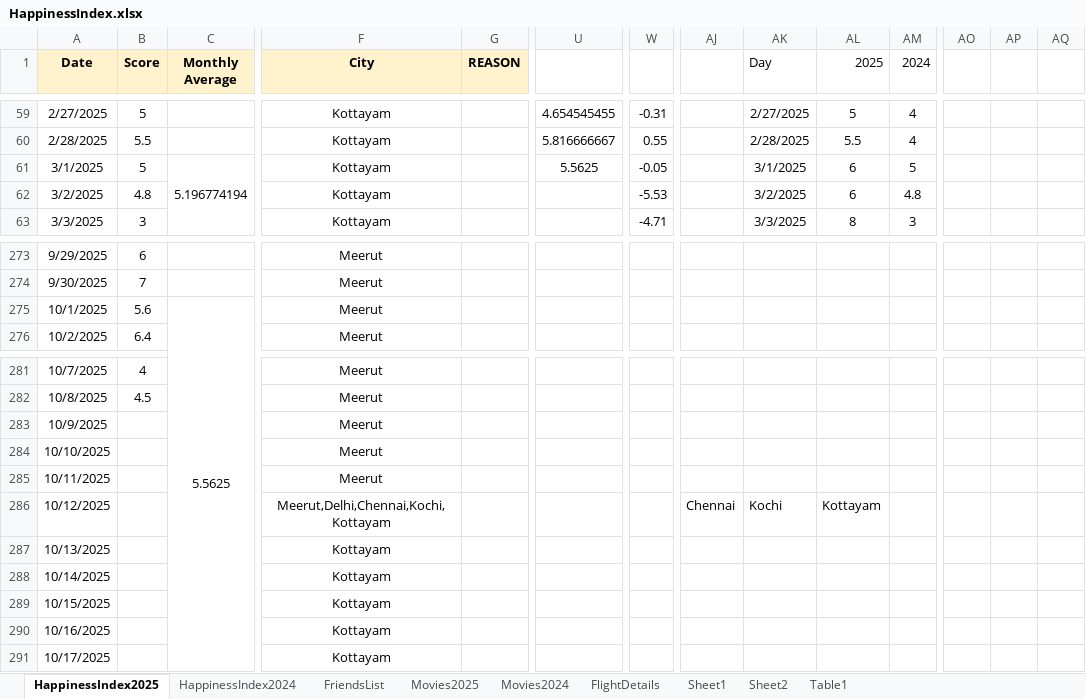
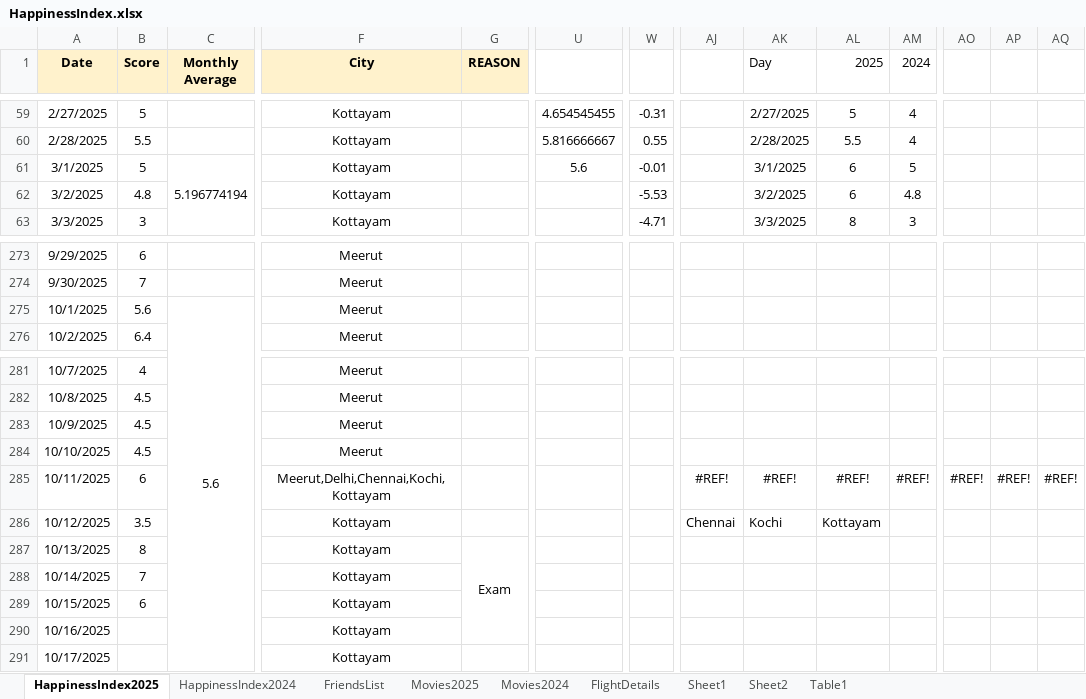
Before and after one commit to Abhinav-1708/Happiness-Index, an Excel workbook: HappinessIndex.xlsx, sheet HappinessIndex2025, drawn as a sheet; only a part is shown, gaps mark what is left out; values as stored, in another font and other column widths than the file's, no borders; charts and pictures and conditional formats not drawn; the diff covers the shown part only; the diff names each change by its address in the sheet, - before the commit and + after, or states it on an @@ line.

Commit message:
Automated daily backup

```diff
--- a/HappinessIndex.xlsx (sheet HappinessIndex2025)
+++ b/HappinessIndex.xlsx (sheet HappinessIndex2025)
-U61: 5.5625
+U61: 5.6
-W61: -0.05
+W61: -0.01
-C275 (Monthly Average): 5.5625
+C275 (Monthly Average): 5.6
-B283:B284 (Score): (empty)
+B283:B284 (Score): 4.5
-B285 (Score): (empty)
+B285 (Score): 6
-F285 (City): Meerut
+F285 (City): Meerut,Delhi,Chennai,Kochi,Kottayam
-AJ285: (empty)
+AJ285: #REF!
-AK285 (Day): (empty)
+AK285 (Day): #REF!
-AL285 (2025): (empty)
+AL285 (2025): #REF!
-AM285 (2024): (empty)
+AM285 (2024): #REF!
-AO285: (empty)
+AO285: #REF!
-AP285: (empty)
+AP285: #REF!
-AQ285: (empty)
+AQ285: #REF!
-B286 (Score): (empty)
+B286 (Score): 3.5
-F286 (City): Meerut,Delhi,Chennai,Kochi,Kottayam
+F286 (City): Kottayam
-B287 (Score): (empty)
+B287 (Score): 8
-G287 (REASON): (empty)
+G287 (REASON): Exam
+G287:G290 merged
-B288 (Score): (empty)
+B288 (Score): 7
-B289 (Score): (empty)
+B289 (Score): 6
```
Also changed, not shown: 23 edited cells elsewhere in this sheet, sheet FriendsList, formulas that keep their value, charts or pictures.
